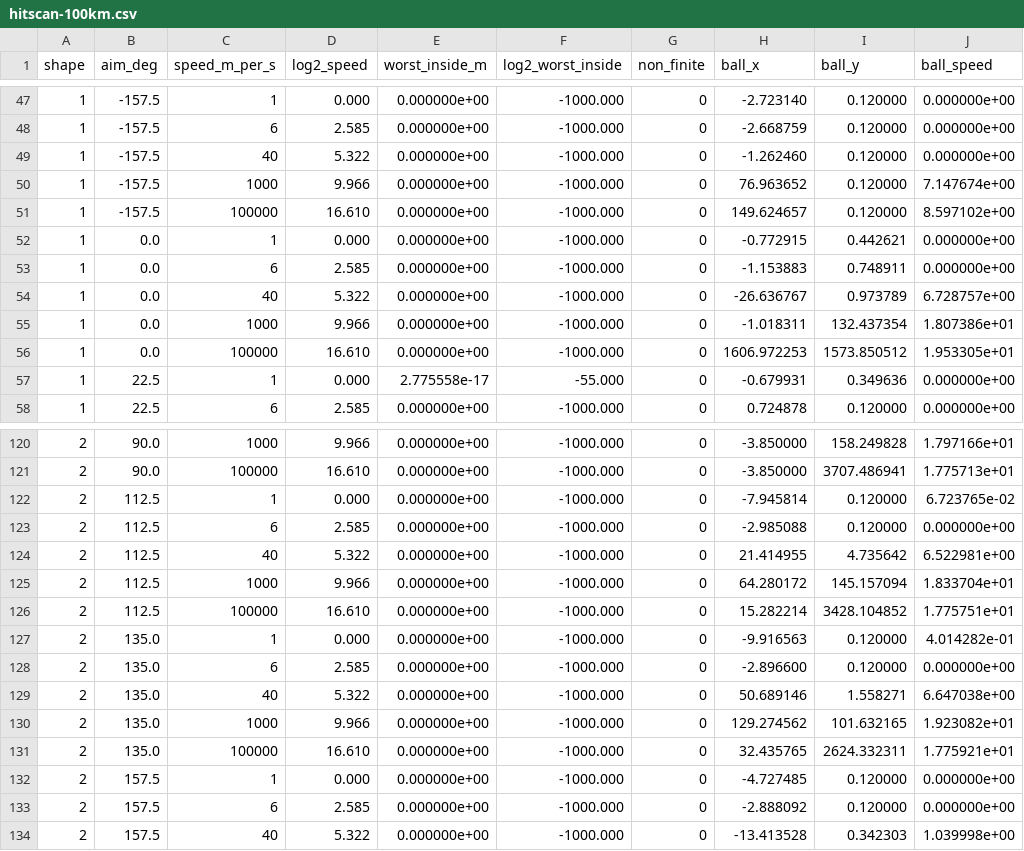
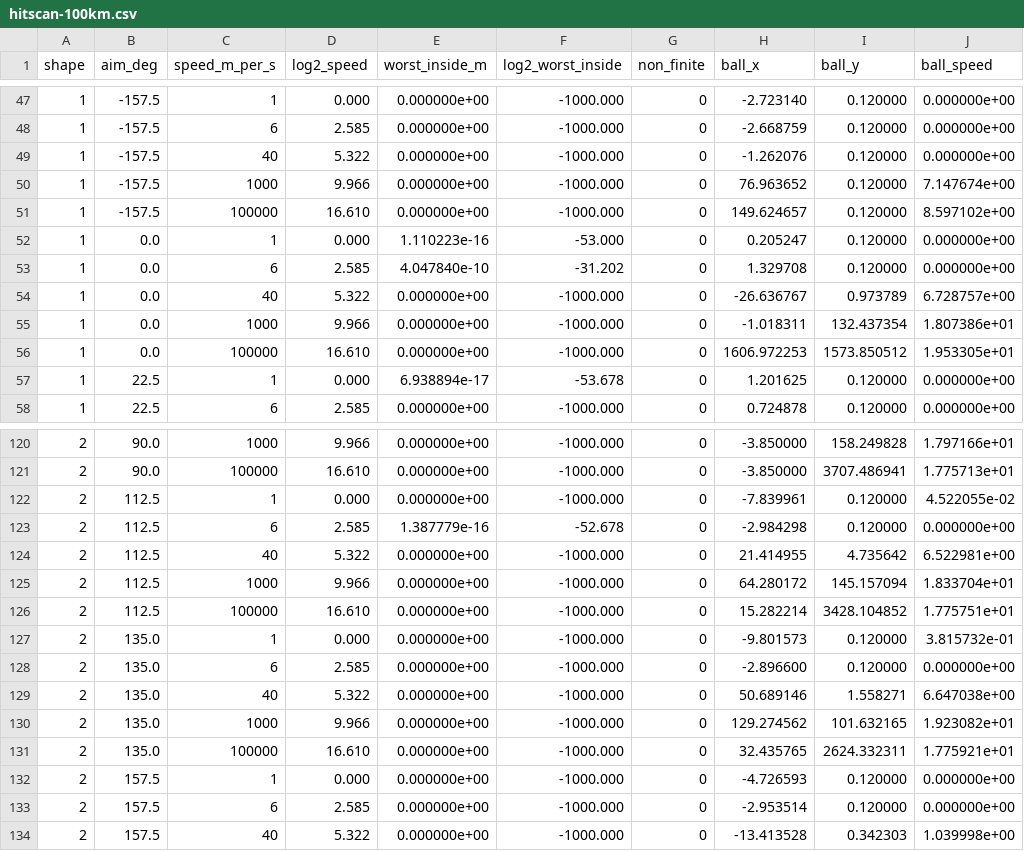
Before and after one commit to gimmedatgpumf1/grand_theft_cyber_crusader_1453_GOTY, a CSV file: scratch/hitscan-100km.csv, drawn as a sheet; only a part is shown, gaps mark what is left out; the diff covers the shown part only.

```diff
--- a/scratch/hitscan-100km.csv
+++ b/scratch/hitscan-100km.csv
@@ -48,7 +48,7 @@ shape,aim_deg,speed_m_per_s,log2_speed,worst_inside_m,log2_worst_inside,non_fini
 1,-157.5,6,2.585,0.000000e+00,-1000.000,0,-2.668759,0.120000,0.000000e+00
-1,-157.5,40,5.322,0.000000e+00,-1000.000,0,-1.262460,0.120000,0.000000e+00
+1,-157.5,40,5.322,0.000000e+00,-1000.000,0,-1.262076,0.120000,0.000000e+00
 1,-157.5,1000,9.966,0.000000e+00,-1000.000,0,76.963652,0.120000,7.147674e+00
 1,-157.5,100000,16.610,0.000000e+00,-1000.000,0,149.624657,0.120000,8.597102e+00
-1,0.0,1,0.000,0.000000e+00,-1000.000,0,-0.772915,0.442621,0.000000e+00
-1,0.0,6,2.585,0.000000e+00,-1000.000,0,-1.153883,0.748911,0.000000e+00
+1,0.0,1,0.000,1.110223e-16,-53.000,0,0.205247,0.120000,0.000000e+00
+1,0.0,6,2.585,4.047840e-10,-31.202,0,1.329708,0.120000,0.000000e+00
 1,0.0,40,5.322,0.000000e+00,-1000.000,0,-26.636767,0.973789,6.728757e+00
@@ -56,3 +56,3 @@ shape,aim_deg,speed_m_per_s,log2_speed,worst_inside_m,log2_worst_inside,non_fini
 1,0.0,100000,16.610,0.000000e+00,-1000.000,0,1606.972253,1573.850512,1.953305e+01
-1,22.5,1,0.000,2.775558e-17,-55.000,0,-0.679931,0.349636,0.000000e+00
+1,22.5,1,0.000,6.938894e-17,-53.678,0,1.201625,0.120000,0.000000e+00
 1,22.5,6,2.585,0.000000e+00,-1000.000,0,0.724878,0.120000,0.000000e+00
@@ -121,4 +121,4 @@ shape,aim_deg,speed_m_per_s,log2_speed,worst_inside_m,log2_worst_inside,non_fini
 2,90.0,100000,16.610,0.000000e+00,-1000.000,0,-3.850000,3707.486941,1.775713e+01
-2,112.5,1,0.000,0.000000e+00,-1000.000,0,-7.945814,0.120000,6.723765e-02
-2,112.5,6,2.585,0.000000e+00,-1000.000,0,-2.985088,0.120000,0.000000e+00
+2,112.5,1,0.000,0.000000e+00,-1000.000,0,-7.839961,0.120000,4.522055e-02
+2,112.5,6,2.585,1.387779e-16,-52.678,0,-2.984298,0.120000,0.000000e+00
 2,112.5,40,5.322,0.000000e+00,-1000.000,0,21.414955,4.735642,6.522981e+00
@@ -126,3 +126,3 @@ shape,aim_deg,speed_m_per_s,log2_speed,worst_inside_m,log2_worst_inside,non_fini
 2,112.5,100000,16.610,0.000000e+00,-1000.000,0,15.282214,3428.104852,1.775751e+01
-2,135.0,1,0.000,0.000000e+00,-1000.000,0,-9.916563,0.120000,4.014282e-01
+2,135.0,1,0.000,0.000000e+00,-1000.000,0,-9.801573,0.120000,3.815732e-01
 2,135.0,6,2.585,0.000000e+00,-1000.000,0,-2.896600,0.120000,0.000000e+00
@@ -131,4 +131,4 @@ shape,aim_deg,speed_m_per_s,log2_speed,worst_inside_m,log2_worst_inside,non_fini
 2,135.0,100000,16.610,0.000000e+00,-1000.000,0,32.435765,2624.332311,1.775921e+01
-2,157.5,1,0.000,0.000000e+00,-1000.000,0,-4.727485,0.120000,0.000000e+00
-2,157.5,6,2.585,0.000000e+00,-1000.000,0,-2.888092,0.120000,0.000000e+00
+2,157.5,1,0.000,0.000000e+00,-1000.000,0,-4.726593,0.120000,0.000000e+00
+2,157.5,6,2.585,0.000000e+00,-1000.000,0,-2.953514,0.120000,0.000000e+00
 2,157.5,40,5.322,0.000000e+00,-1000.000,0,-13.413528,0.342303,1.039998e+00
```
Also changed, not shown: 44 edited cells elsewhere in this file, 24 other files.
